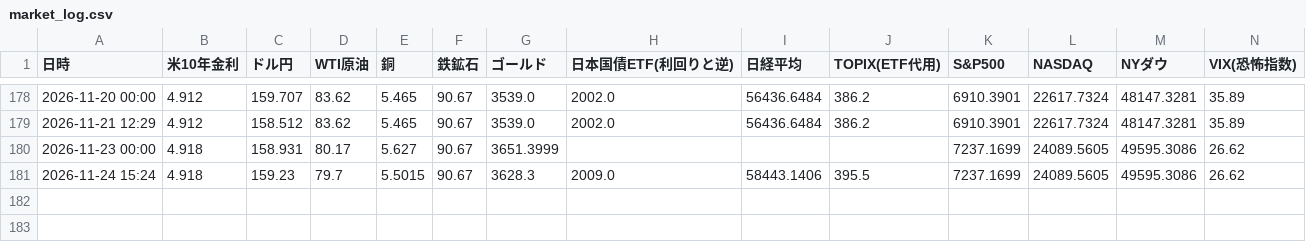
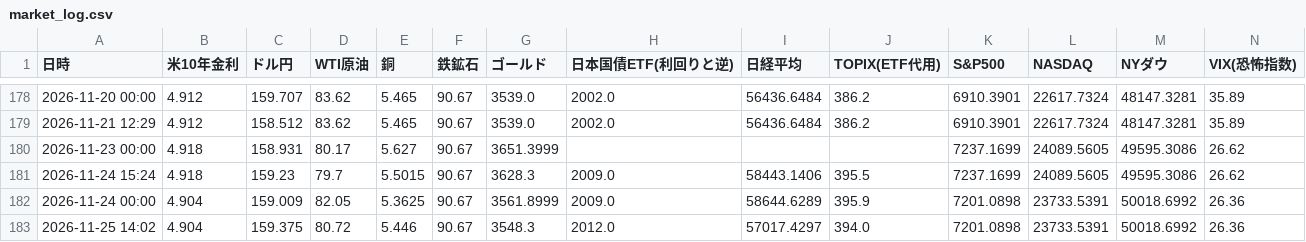
Before and after one commit to koyamaryota2-lang/MarketWatcher, a CSV file: market_log.csv, drawn as a sheet; only a part is shown, gaps mark what is left out; the diff names each change by its address in the sheet, - before the commit and + after, or states it on an @@ line.

```diff
--- a/market_log.csv
+++ b/market_log.csv
+row 182: 2026-11-24 00:00 | 4.904 | 159.009 | 82.05 | 5.3625 | 90.67 | 3561.8999 | 2009.0 | 58644.6289 | 395.9 | 7201.0898 | 23733.5391 | 50018.6992 | 26.36
+row 183: 2026-11-25 14:02 | 4.904 | 159.375 | 80.72 | 5.446 | 90.67 | 3548.3 | 2012.0 | 57017.4297 | 394.0 | 7201.0898 | 23733.5391 | 50018.6992 | 26.36
```
Also changed, not shown: market_ohlc.csv, sector_detail_log_jp.csv, 1 other file.
